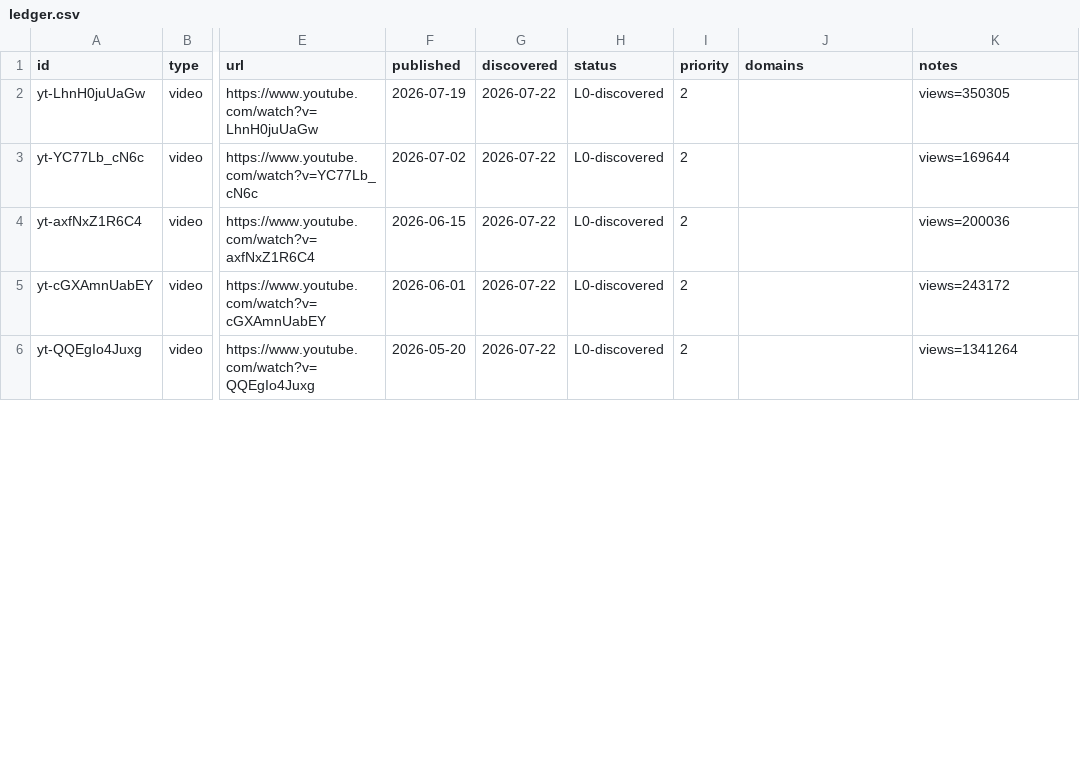
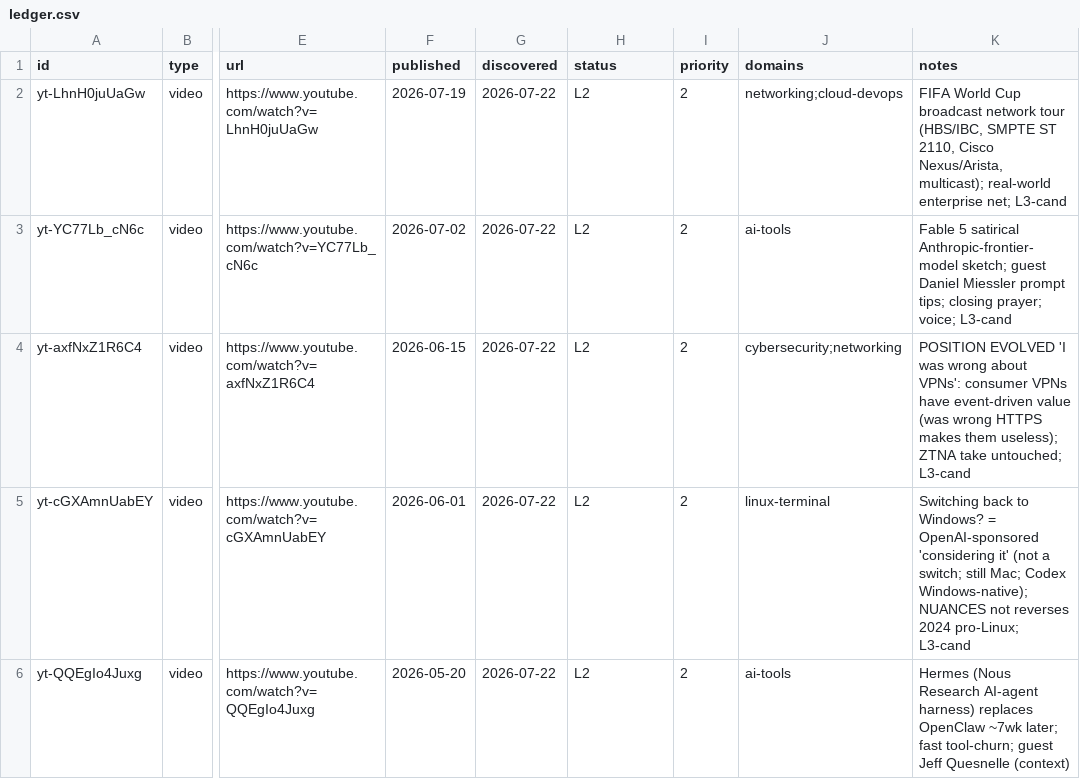
Before and after one commit to claes-work/networkchuck-clone, a CSV file: pipeline/ledger.csv, drawn as a sheet; only a part is shown, gaps mark what is left out; the diff covers the shown part only; the diff names each change by its address in the sheet, - before the commit and + after, or states it on an @@ line.

```diff
--- a/pipeline/ledger.csv
+++ b/pipeline/ledger.csv
-H2:H6 (status): L0-discovered
+H2:H6 (status): L2
-J2 (domains): (empty)
+J2 (domains): networking;cloud-devops
-K2 (notes): views=350305
+K2 (notes): FIFA World Cup broadcast network tour (HBS/IBC, SMPTE ST 2110, Cisco Nexus/Arista, multicast); real-world enterprise net; L3-cand
-J3 (domains): (empty)
+J3 (domains): ai-tools
-K3 (notes): views=169644
+K3 (notes): Fable 5 satirical Anthropic-frontier-model sketch; guest Daniel Miessler prompt tips; closing prayer; voice; L3-cand
-J4 (domains): (empty)
+J4 (domains): cybersecurity;networking
-K4 (notes): views=200036
+K4 (notes): POSITION EVOLVED 'I was wrong about VPNs': consumer VPNs have event-driven value (was wrong HTTPS makes them useless); ZTNA take untouched; L3-cand
-J5 (domains): (empty)
+J5 (domains): linux-terminal
-K5 (notes): views=243172
+K5 (notes): Switching back to Windows? = OpenAI-sponsored 'considering it' (not a switch; still Mac; Codex Windows-native); NUANCES not reverses 2024 pro-Linux; L3-cand
-J6 (domains): (empty)
+J6 (domains): ai-tools
-K6 (notes): views=1341264
+K6 (notes): Hermes (Nous Research AI-agent harness) replaces OpenClaw ~7wk later; fast tool-churn; guest Jeff Quesnelle (context)
```
Also changed, not shown: 9 edited cells elsewhere in this file, 11 other files.
